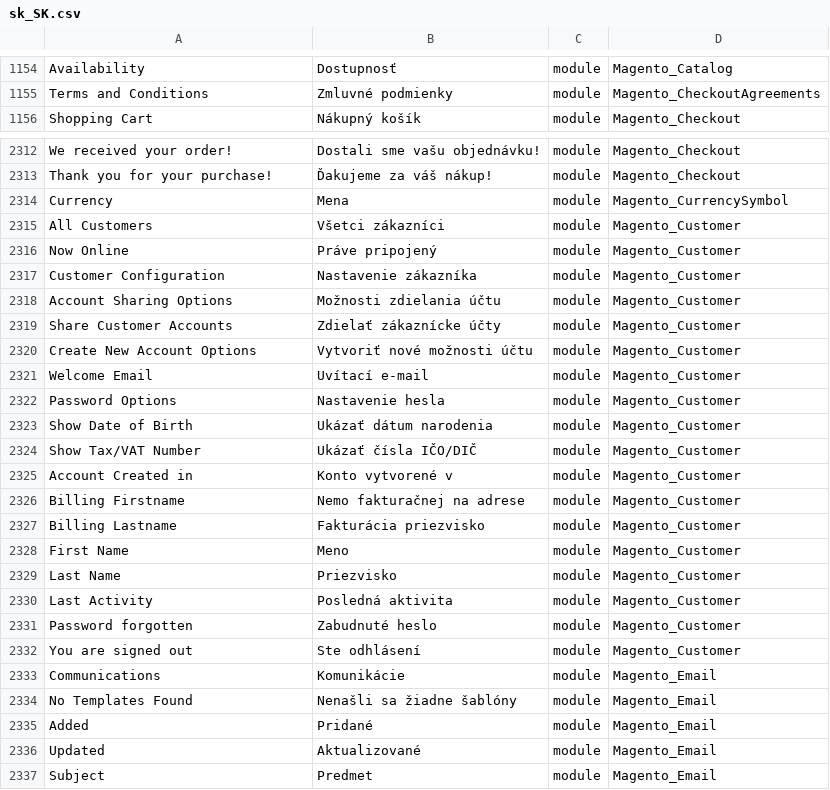
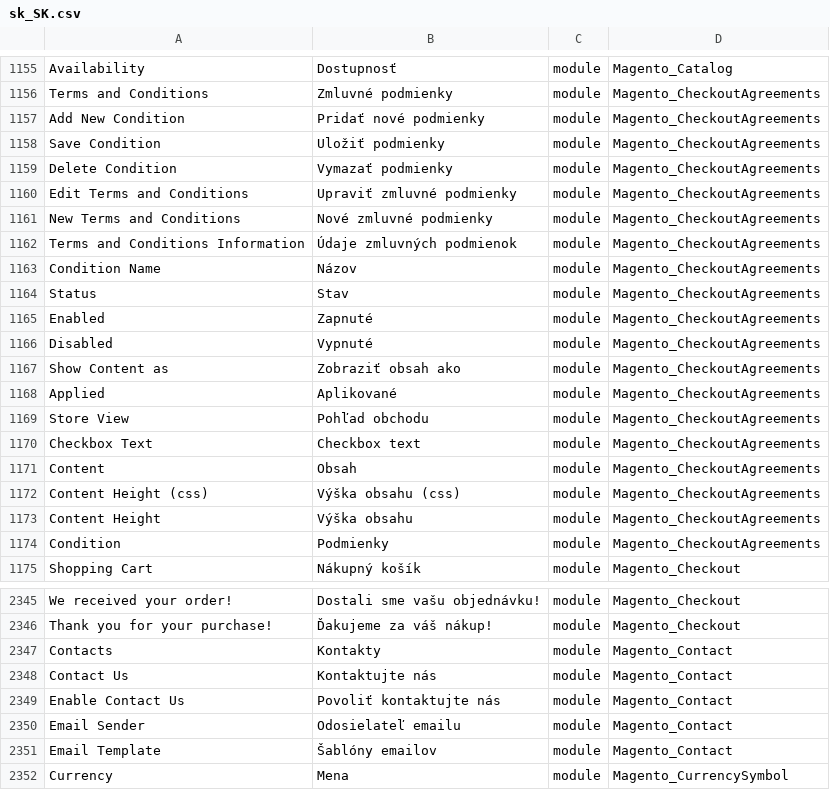
Before and after one commit to Magento2Translations/language_sk_sk, a CSV file: sk_SK.csv, drawn as a sheet; only a part is shown, gaps mark what is left out; the shorter side is filled out with more unchanged rows; the diff covers the shown part only; the diff names each change by its address in the sheet, - before the commit and + after, or states it on an @@ line.

```diff
--- a/sk_SK.csv
+++ b/sk_SK.csv
+row 1157: Add New Condition | Pridať nové podmienky | module | Magento_CheckoutAgreements
+row 1158: Save Condition | Uložiť podmienky | module | Magento_CheckoutAgreements
+row 1159: Delete Condition | Vymazať podmienky | module | Magento_CheckoutAgreements
+row 1160: Edit Terms and Conditions | Upraviť zmluvné podmienky | module | Magento_CheckoutAgreements
+row 1161: New Terms and Conditions | Nové zmluvné podmienky | module | Magento_CheckoutAgreements
+row 1162: Terms and Conditions Information | Údaje zmluvných podmienok | module | Magento_CheckoutAgreements
+row 1163: Condition Name | Názov | module | Magento_CheckoutAgreements
+row 1164: Status | Stav | module | Magento_CheckoutAgreements
+row 1165: Enabled | Zapnuté | module | Magento_CheckoutAgreements
+row 1166: Disabled | Vypnuté | module | Magento_CheckoutAgreements
+row 1167: Show Content as | Zobraziť obsah ako | module | Magento_CheckoutAgreements
+row 1168: Applied | Aplikované | module | Magento_CheckoutAgreements
+row 1169: Store View | Pohľad obchodu | module | Magento_CheckoutAgreements
+row 1170: Checkbox Text | Checkbox text | module | Magento_CheckoutAgreements
+row 1171: Content | Obsah | module | Magento_CheckoutAgreements
+row 1172: Content Height (css) | Výška obsahu (css) | module | Magento_CheckoutAgreements
+row 1173: Content Height | Výška obsahu | module | Magento_CheckoutAgreements
+row 1174: Condition | Podmienky | module | Magento_CheckoutAgreements
+row 2347: Contacts | Kontakty | module | Magento_Contact
+row 2348: Contact Us | Kontaktujte nás | module | Magento_Contact
+row 2349: Enable Contact Us | Povoliť kontaktujte nás | module | Magento_Contact
+row 2350: Email Sender | Odosielateľ emailu | module | Magento_Contact
+row 2351: Email Template | Šablóny emailov | module | Magento_Contact
```
Also changed, not shown: 15 added rows and 1 edited cell elsewhere in this file, 1 other file.
